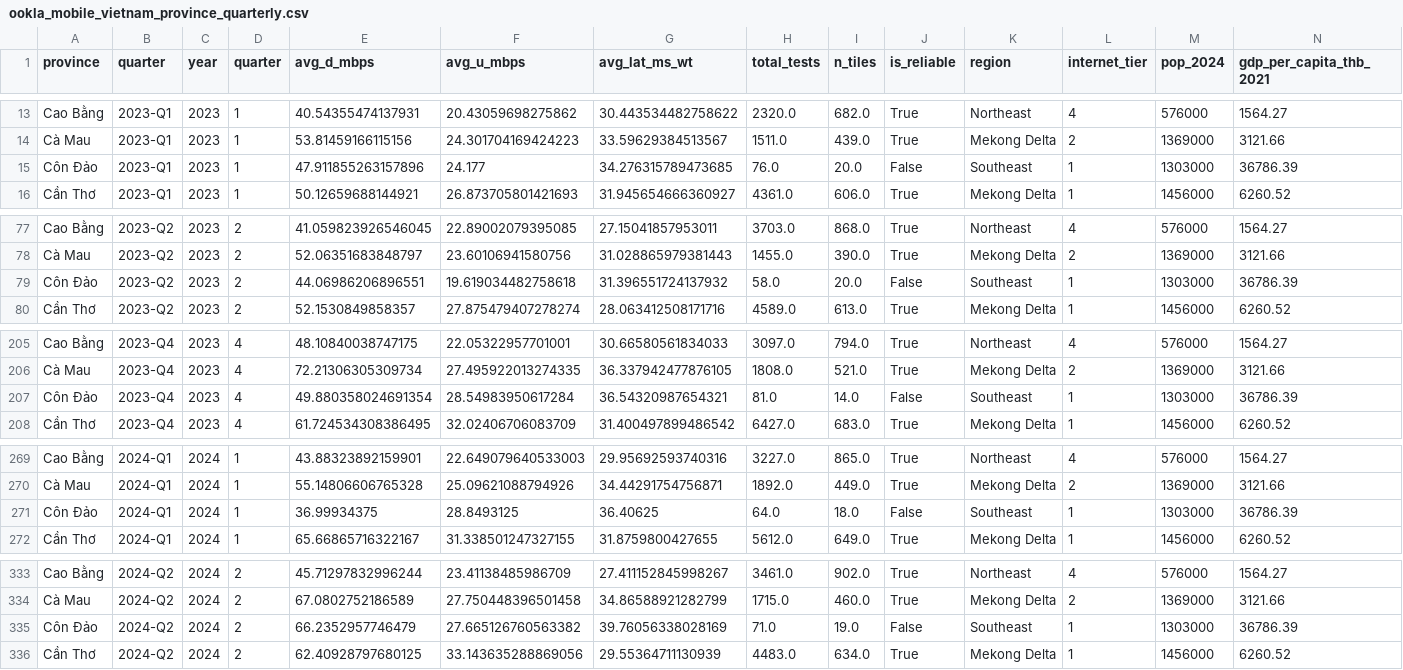
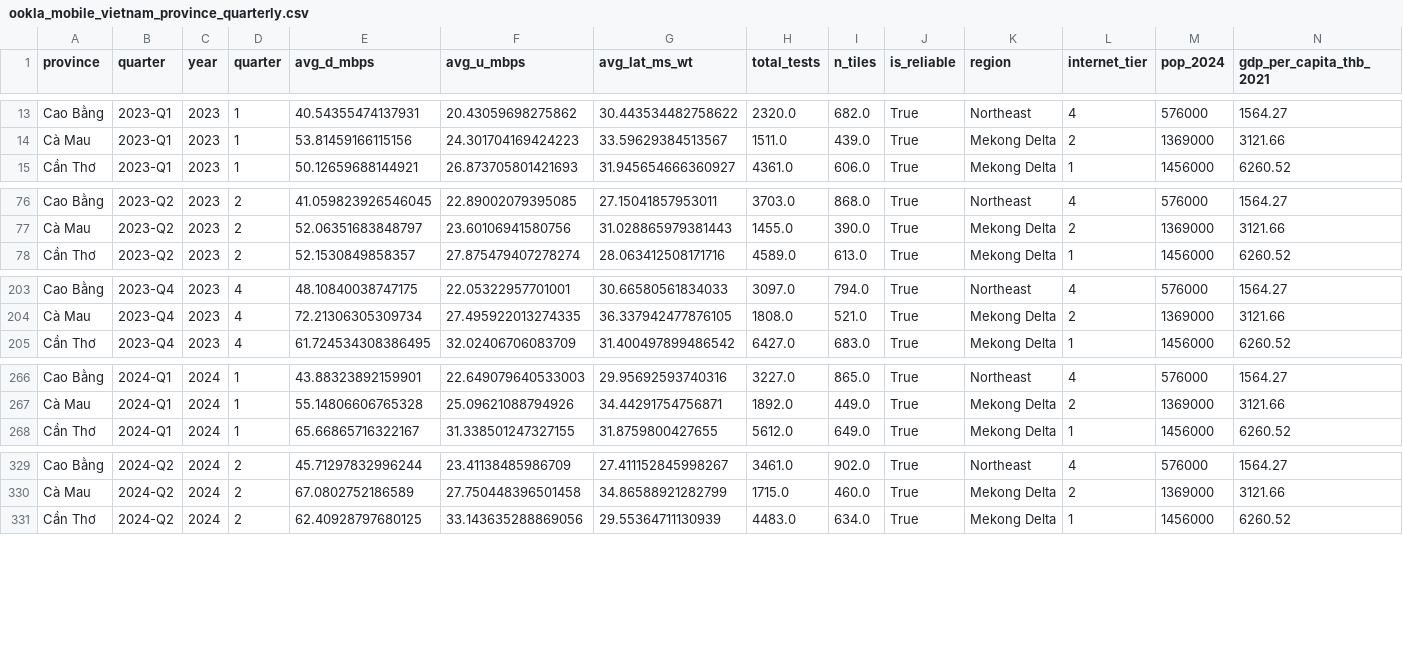
Before and after one commit to chissanupun/thailand-broadband-analysis, a CSV file: data/exports/ookla_mobile_vietnam_province_quarterly.csv, drawn as a sheet; only a part is shown, gaps mark what is left out; rows hold the shown columns only; the diff covers the shown part only; the diff names each change by its address in the sheet, - before the commit and + after, or states it on an @@ line.

Commit message:
Add is_reliable filter + multivariate GDP/density/tier/region model

```diff
--- a/data/exports/ookla_mobile_vietnam_province_quarterly.csv
+++ b/data/exports/ookla_mobile_vietnam_province_quarterly.csv
-row 15: Côn Đảo | 2023-Q1 | 2023 | 1 | 47.911855263157896 | 24.177 | 34.276315789473685 | 76.0 | 20.0 | False | Southeast | 1 | 1303000 | 36786.39
-row 79: Côn Đảo | 2023-Q2 | 2023 | 2 | 44.06986206896551 | 19.619034482758618 | 31.396551724137932 | 58.0 | 20.0 | False | Southeast | 1 | 1303000 | 36786.39
-row 207: Côn Đảo | 2023-Q4 | 2023 | 4 | 49.880358024691354 | 28.54983950617284 | 36.54320987654321 | 81.0 | 14.0 | False | Southeast | 1 | 1303000 | 36786.39
-row 271: Côn Đảo | 2024-Q1 | 2024 | 1 | 36.99934375 | 28.8493125 | 36.40625 | 64.0 | 18.0 | False | Southeast | 1 | 1303000 | 36786.39
-row 335: Côn Đảo | 2024-Q2 | 2024 | 2 | 66.2352957746479 | 27.665126760563382 | 39.76056338028169 | 71.0 | 19.0 | False | Southeast | 1 | 1303000 | 36786.39
```
Also changed, not shown: 6 removed rows elsewhere in this file, 28 other files.
